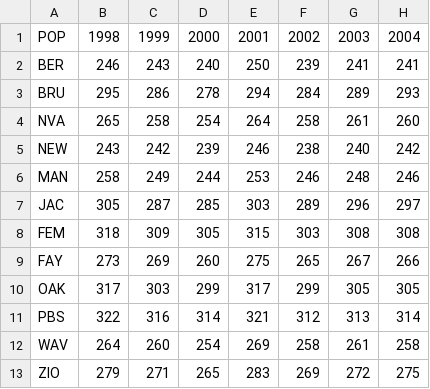
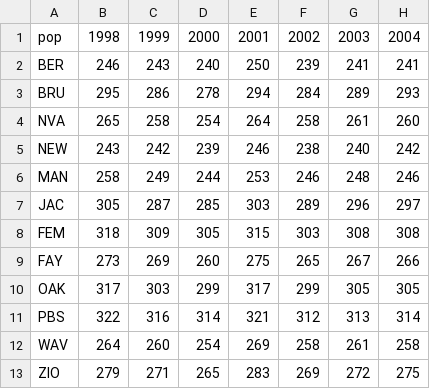
Before and after one commit to amusheg/albopictus-cpp, a CSV file: GDD465_US.csv, drawn as a sheet; only a part is shown; the diff names each change by its address in the sheet, - before the commit and + after, or states it on an @@ line.

```diff
--- a/GDD465_US.csv
+++ b/GDD465_US.csv
-A1: POP
+A1: pop
```
Also changed, not shown: AvgTmax_US.csv, AvgTmin_US.csv, 9 other files.
